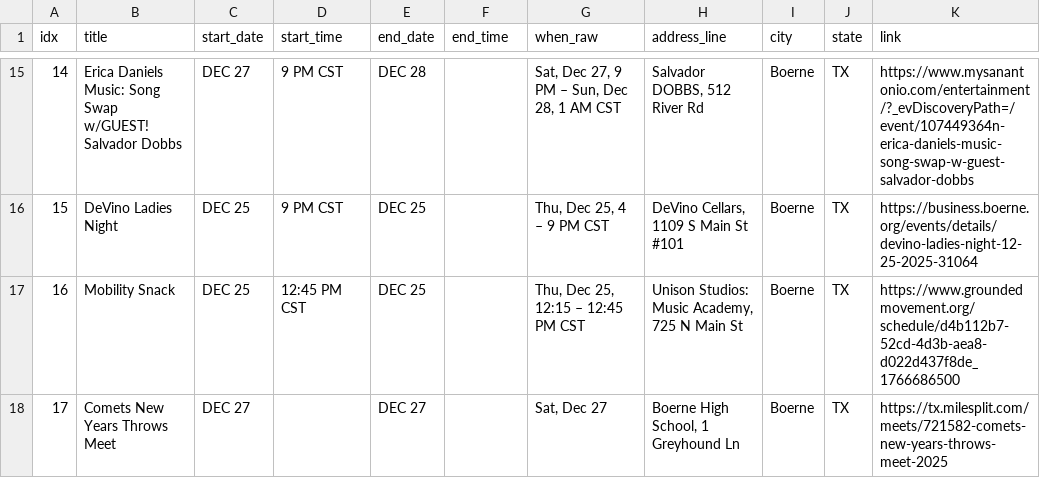
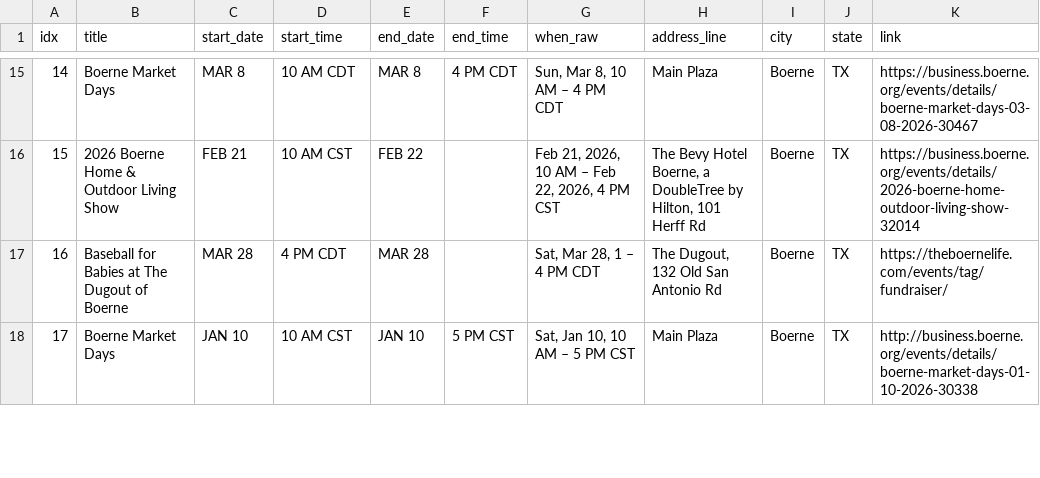
Before and after one commit to enkday/serpapi-events-toolkit, a CSV file: data/events.csv, drawn as a sheet; only a part is shown, gaps mark what is left out; the diff covers the shown part only.

```diff
--- a/data/events.csv
+++ b/data/events.csv
@@ -15,4 +15,4 @@ idx,title,start_date,start_time,end_date,end_time,when_raw,address_line,city,sta
-14,Erica Daniels Music: Song Swap w/GUEST! Salvador Dobbs,DEC 27,9 PM CST,DEC 28,,"Sat, Dec 27, 9 PM – Sun, Dec 28, 1 AM CST","Salvador DOBBS, 512 River Rd",Boerne,TX,https://www.mysanantonio.com/entertainment/?_evDiscoveryPath=/event/107449364n-erica-daniels-music-song-swap-w-guest-salvador-dobbs
-15,DeVino Ladies Night,DEC 25,9 PM CST,DEC 25,,"Thu, Dec 25, 4 – 9 PM CST","DeVino Cellars, 1109 S Main St #101",Boerne,TX,https://business.boerne.org/events/details/devino-ladies-night-12-25-2025-31064
-16,Mobility Snack,DEC 25,12:45 PM CST,DEC 25,,"Thu, Dec 25, 12:15 – 12:45 PM CST","Unison Studios: Music Academy, 725 N Main St",Boerne,TX,https://www.groundedmovement.org/schedule/d4b112b7-52cd-4d3b-aea8-d022d437f8de_1766686500
-17,Comets New Years Throws Meet,DEC 27,,DEC 27,,"Sat, Dec 27","Boerne High School, 1 Greyhound Ln",Boerne,TX,https://tx.milesplit.com/meets/721582-comets-new-years-throws-meet-2025
+14,Boerne Market Days,MAR 8,10 AM CDT,MAR 8,4 PM CDT,"Sun, Mar 8, 10 AM – 4 PM CDT",Main Plaza,Boerne,TX,https://business.boerne.org/events/details/boerne-market-days-03-08-2026-30467
+15,2026 Boerne Home & Outdoor Living Show,FEB 21,10 AM CST,FEB 22,,"Feb 21, 2026, 10 AM – Feb 22, 2026, 4 PM CST","The Bevy Hotel Boerne, a DoubleTree by Hilton, 101 Herff Rd",Boerne,TX,https://business.boerne.org/events/details/2026-boerne-home-outdoor-living-show-32014
+16,Baseball for Babies at The Dugout of Boerne,MAR 28,4 PM CDT,MAR 28,,"Sat, Mar 28, 1 – 4 PM CDT","The Dugout, 132 Old San Antonio Rd",Boerne,TX,https://theboernelife.com/events/tag/fundraiser/
+17,Boerne Market Days,JAN 10,10 AM CST,JAN 10,5 PM CST,"Sat, Jan 10, 10 AM – 5 PM CST",Main Plaza,Boerne,TX,http://business.boerne.org/events/details/boerne-market-days-01-10-2026-30338
```
Also changed, not shown: 109 edited cells elsewhere in this file, 1 other file.
